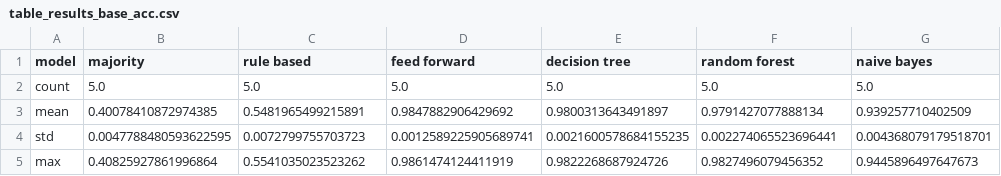
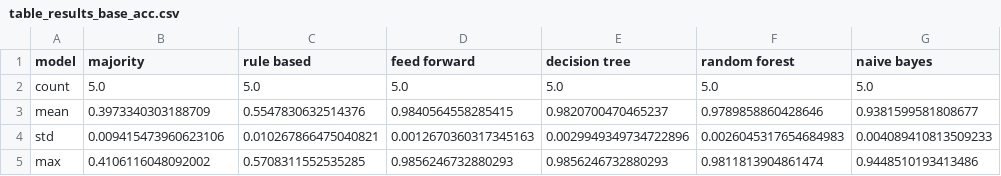
Before and after one commit to annebelleo/MAIR-group12, a CSV file: figs/table_results_base_acc.csv, drawn as a sheet.

```diff
--- a/figs/table_results_base_acc.csv
+++ b/figs/table_results_base_acc.csv
@@ -2,4 +2,4 @@ model,majority,rule based,feed forward,decision tree,random forest,naive bayes
 count,5.0,5.0,5.0,5.0,5.0,5.0
-mean,0.40078410872974385,0.5481965499215891,0.9847882906429692,0.9800313643491897,0.9791427077888134,0.939257710402509
-std,0.0047788480593622595,0.0072799755703723,0.0012589225905689741,0.0021600578684155235,0.002274065523696441,0.004368079179518701
-max,0.40825927861996864,0.5541035023523262,0.9861474124411919,0.9822268687924726,0.9827496079456352,0.9445896497647673
+mean,0.3973340303188709,0.5547830632514376,0.9840564558285415,0.9820700470465237,0.9789858860428646,0.9381599581808677
+std,0.009415473960623106,0.010267866475040821,0.0012670360317345163,0.0029949349734722896,0.0026045317654684983,0.004089410813509233
+max,0.4106116048092002,0.5708311552535285,0.9856246732880293,0.9856246732880293,0.9811813904861474,0.9448510193413486
```
Also changed, not shown: figs/results_base.csv, figs/results_nodup.csv, 10 other files.
